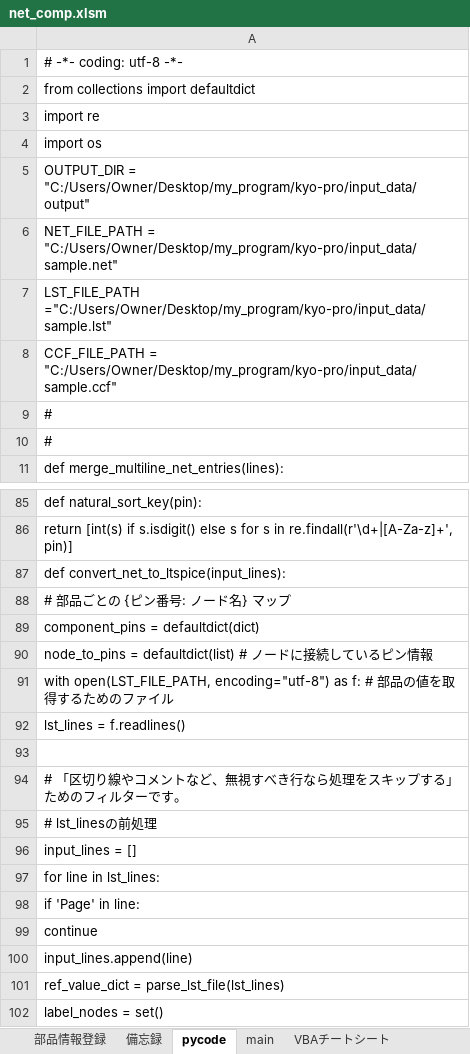
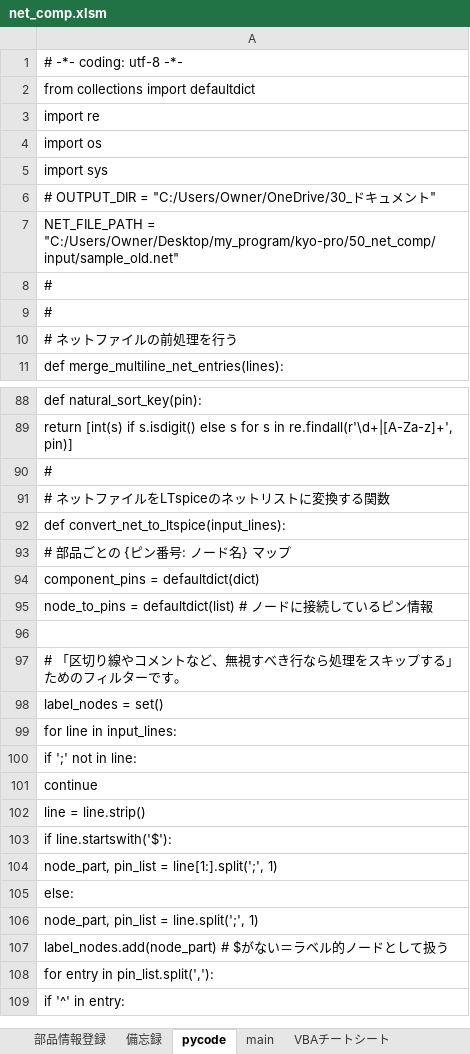
Before and after one commit to yodarjeering/kyo-pro, an Excel workbook: 50_net_comp/net_comp.xlsm, sheet pycode, drawn as a sheet; only a part is shown, gaps mark what is left out; the shorter side is filled out with more unchanged rows; values as stored, in another font and other column widths than the file's, no cell formats; removed rows and columns are numbered as before the commit, all else as after; the diff covers the shown part only; the diff names each change by its address in the sheet, - before the commit and + after, or states it on an @@ line.

```diff
--- a/50_net_comp/net_comp.xlsm (sheet pycode)
+++ b/50_net_comp/net_comp.xlsm (sheet pycode)
-A5: OUTPUT_DIR = "C:/Users/Owner/Desktop/my_program/kyo-pro/input_data/output"
+A5: import sys
-A6: NET_FILE_PATH = "C:/Users/Owner/Desktop/my_program/kyo-pro/input_data/sample.net"
+A6: # OUTPUT_DIR = "C:/Users/Owner/OneDrive/30_ドキュメント"
-A7: LST_FILE_PATH ="C:/Users/Owner/Desktop/my_program/kyo-pro/input_data/sample.lst"
+A7: NET_FILE_PATH = "C:/Users/Owner/Desktop/my_program/kyo-pro/50_net_comp/input/sample_old.net"
-row 8: CCF_FILE_PATH = "C:/Users/Owner/Desktop/my_program/kyo-pro/input_data/sample.ccf"
+row 10: # ネットファイルの前処理を行う
+row 90: #
+row 91: # ネットファイルをLTspiceのネットリストに変換する関数
-row 91: with open(LST_FILE_PATH, encoding="utf-8") as f: # 部品の値を取得するためのファイル
-row 92: lst_lines = f.readlines()
-row 95: # lst_linesの前処理
-row 96: input_lines = []
-row 97: for line in lst_lines:
-row 98: if 'Page' in line:
-row 99: continue
+row 41: continue
-row 100: input_lines.append(line)
-row 101: ref_value_dict = parse_lst_file(lst_lines)
```
Also changed, not shown: 9 added rows, 10 removed rows and 9 edited cells elsewhere in this sheet, sheet main, cell formats, 12 other files.
